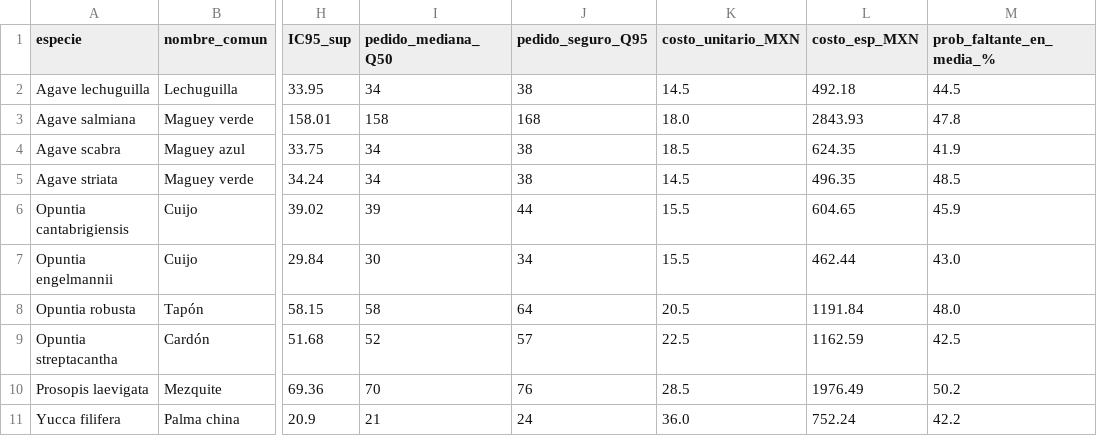
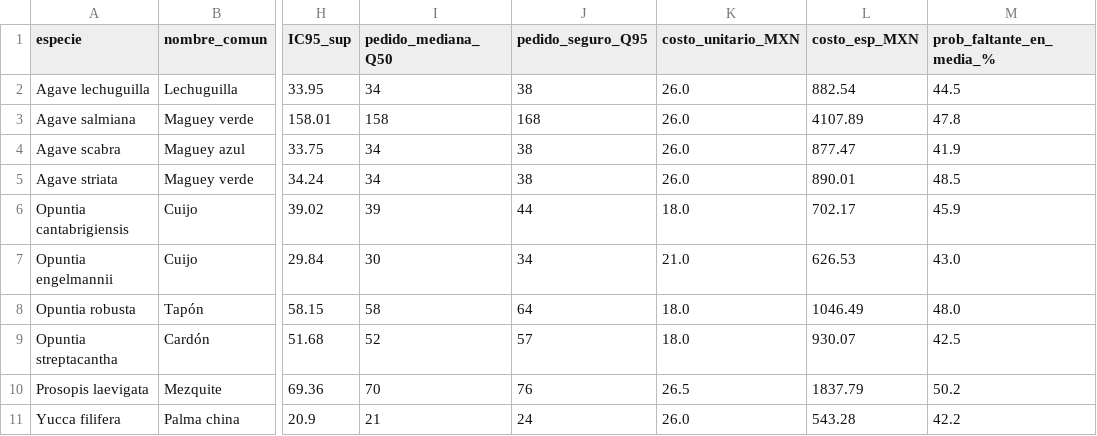
Before and after one commit to Eugenioxss/REFORESTATHON, a CSV file: scripts/outputs/monte_carlo_compras.csv, drawn as a sheet; only a part is shown, gaps mark what is left out; the diff names each change by its address in the sheet, - before the commit and + after, or states it on an @@ line.

```diff
--- a/scripts/outputs/monte_carlo_compras.csv
+++ b/scripts/outputs/monte_carlo_compras.csv
-K2 (costo_unitario_MXN): 14.5
+K2 (costo_unitario_MXN): 26.0
-L2 (costo_esp_MXN): 492.18
+L2 (costo_esp_MXN): 882.54
-K3 (costo_unitario_MXN): 18.0
+K3 (costo_unitario_MXN): 26.0
-L3 (costo_esp_MXN): 2843.93
+L3 (costo_esp_MXN): 4107.89
-K4 (costo_unitario_MXN): 18.5
+K4 (costo_unitario_MXN): 26.0
-L4 (costo_esp_MXN): 624.35
+L4 (costo_esp_MXN): 877.47
-K5 (costo_unitario_MXN): 14.5
+K5 (costo_unitario_MXN): 26.0
-L5 (costo_esp_MXN): 496.35
+L5 (costo_esp_MXN): 890.01
-K6 (costo_unitario_MXN): 15.5
+K6 (costo_unitario_MXN): 18.0
-L6 (costo_esp_MXN): 604.65
+L6 (costo_esp_MXN): 702.17
-K7 (costo_unitario_MXN): 15.5
+K7 (costo_unitario_MXN): 21.0
-L7 (costo_esp_MXN): 462.44
+L7 (costo_esp_MXN): 626.53
-K8 (costo_unitario_MXN): 20.5
+K8 (costo_unitario_MXN): 18.0
-L8 (costo_esp_MXN): 1191.84
+L8 (costo_esp_MXN): 1046.49
-K9 (costo_unitario_MXN): 22.5
+K9 (costo_unitario_MXN): 18.0
-L9 (costo_esp_MXN): 1162.59
+L9 (costo_esp_MXN): 930.07
-K10 (costo_unitario_MXN): 28.5
+K10 (costo_unitario_MXN): 26.5
-L10 (costo_esp_MXN): 1976.49
+L10 (costo_esp_MXN): 1837.79
-K11 (costo_unitario_MXN): 36.0
+K11 (costo_unitario_MXN): 26.0
-L11 (costo_esp_MXN): 752.24
+L11 (costo_esp_MXN): 543.28
```
Also changed, not shown: scripts/outputs/asignacion_optima_2d.csv, scripts/outputs/asignacion_optima_2d_holgura_0pct.csv, 41 other files.
